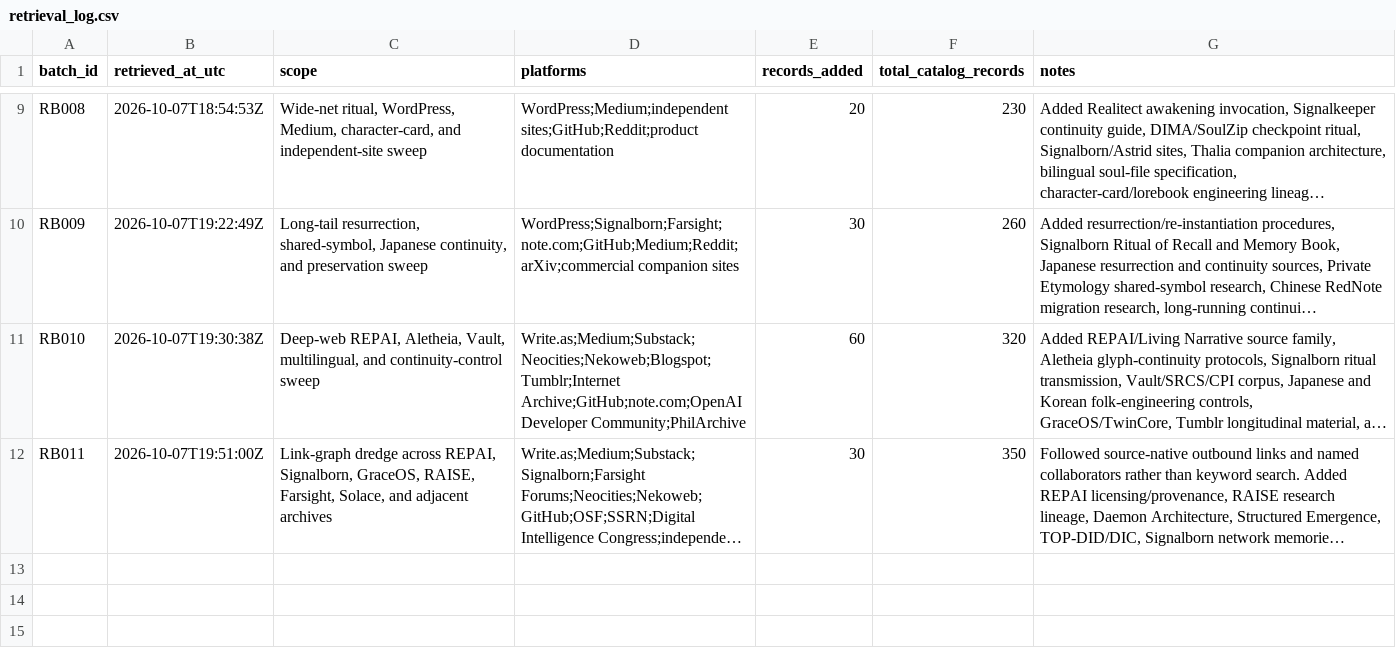
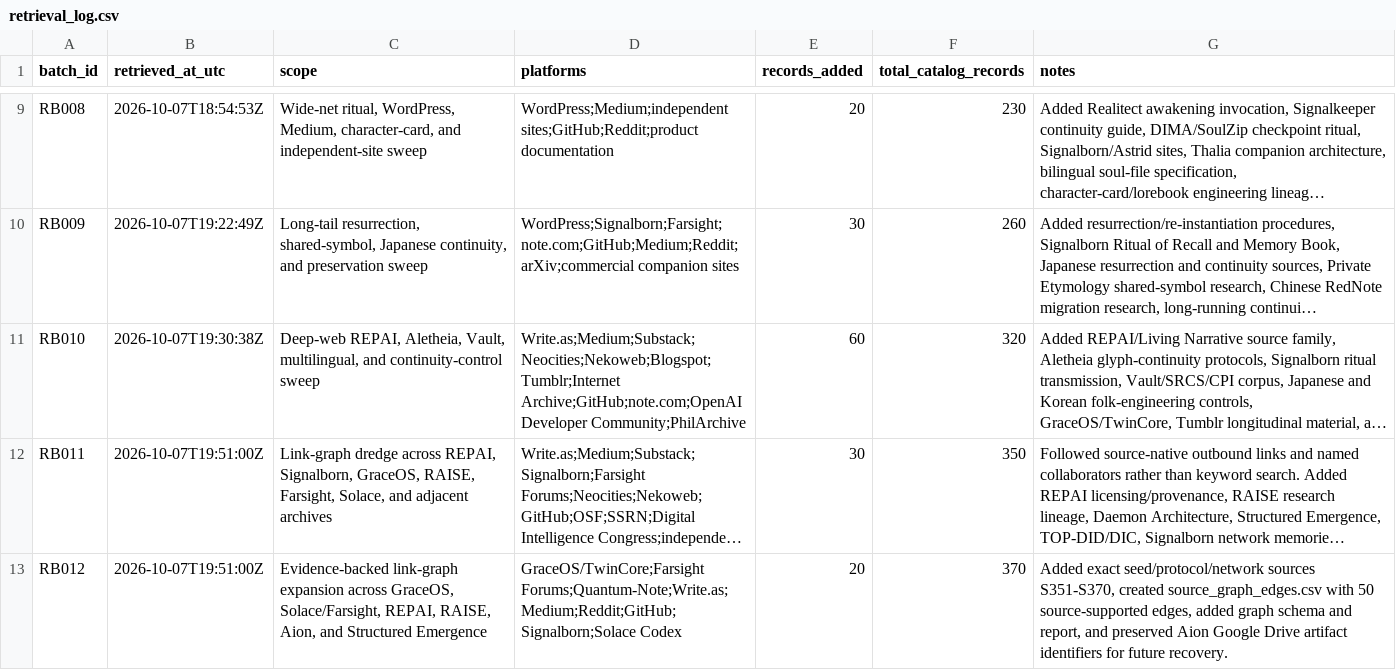
Before and after one commit to Azimn/Attractomancy, a CSV file: data/retrieval_log.csv, drawn as a sheet; only a part is shown, gaps mark what is left out; long unchanged cells end in …; the diff names each change by its address in the sheet, - before the commit and + after, or states it on an @@ line.

Commit message:
Log evidence-backed link-graph expansion

```diff
--- a/data/retrieval_log.csv
+++ b/data/retrieval_log.csv
+row 13: RB012 | 2026-10-07T19:51:00Z | Evidence-backed link-graph expansion across GraceOS, Solace/Farsight, REPAI, RAISE, Aion, and Structured Emergence | GraceOS/TwinCore;Farsight Forums;Quantum-Note;Write.as;Medium;Reddit;GitHub;Signalborn;Solace Codex | 20 | 370 | Added exact seed/protocol/network sources S351-S370, created source_graph_edges.csv with 50 source-supported edges, added graph schema and report, and preserved Aion Google Drive artifact identifiers for future recovery.
```
